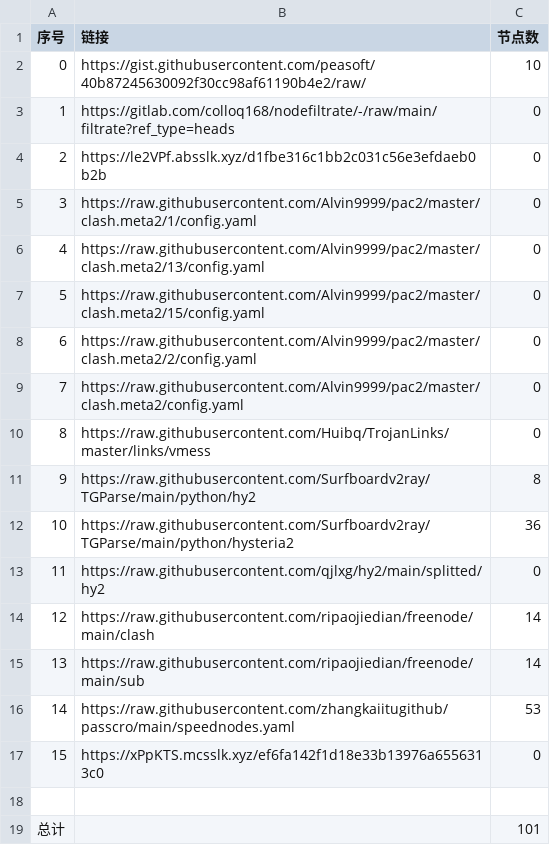
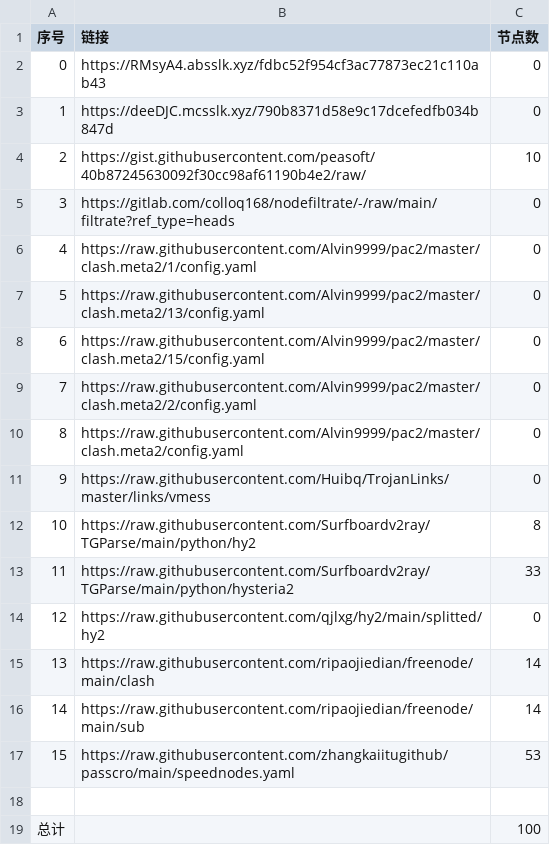
Before and after one commit to ohay5128/NoMoreWalls, a CSV file: list_result.csv, drawn as a sheet; removed rows and columns are numbered as before the commit, all else as after; the diff names each change by its address in the sheet, - before the commit and + after, or states it on an @@ line.

```diff
--- a/list_result.csv
+++ b/list_result.csv
+row 2: 0 | https://RMsyA4.absslk.xyz/fdbc52f954cf3ac77873ec21c110ab43 | 0
+row 3: 1 | https://deeDJC.mcsslk.xyz/790b8371d58e9c17dcefedfb034b847d | 0
@@ column A (序号) renumbered between rows 4 and 17 @@
-row 4: 2 | https://le2VPf.absslk.xyz/d1fbe316c1bb2c031c56e3efdaeb0b2b | 0
-C13 (节点数): 36
+C13 (节点数): 33
-row 17: 15 | https://xPpKTS.mcsslk.xyz/ef6fa142f1d18e33b13976a6556313c0 | 0
-C19 (节点数): 101
+C19 (节点数): 100
```
Also changed, not shown: 6 other files.
